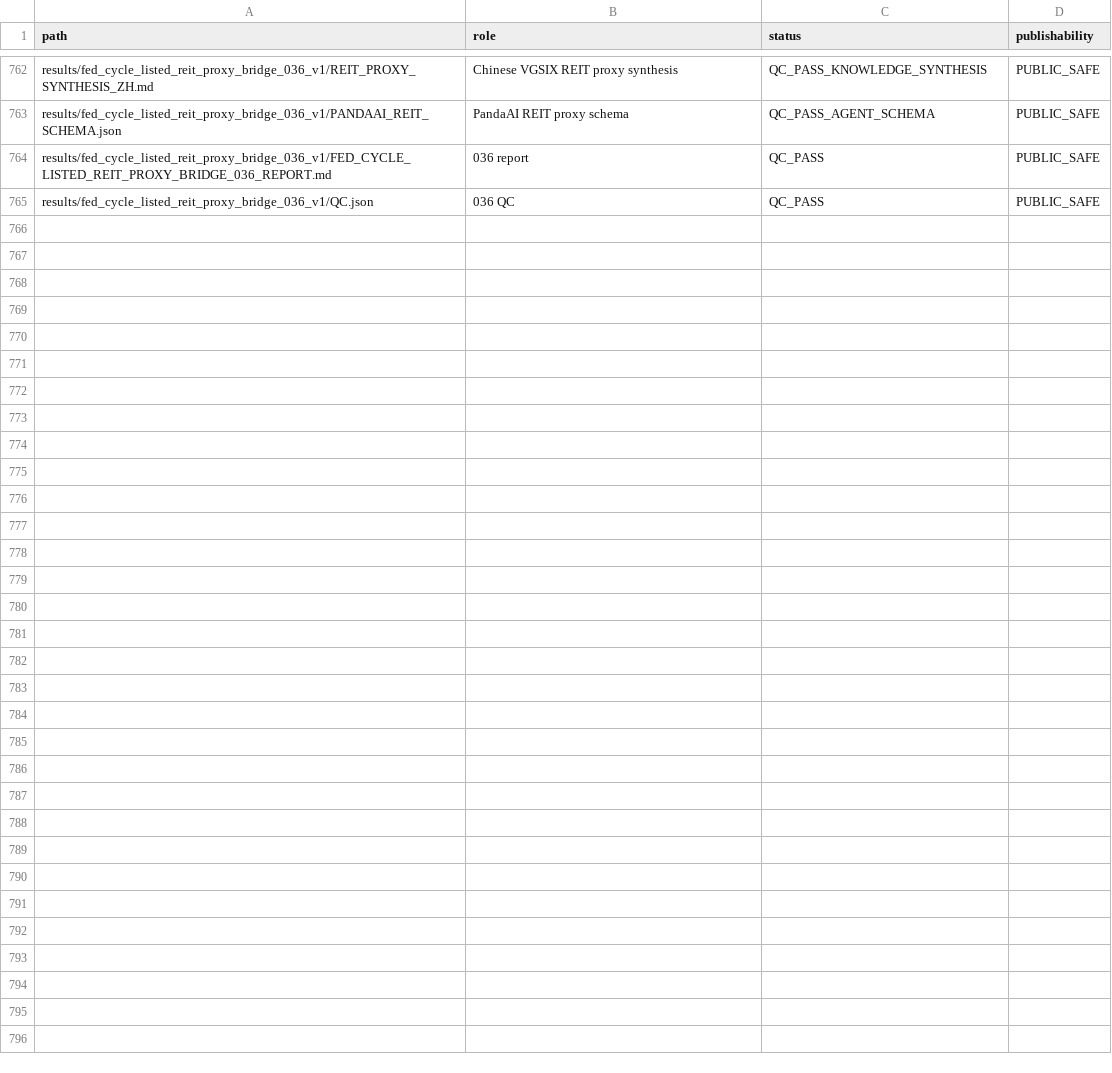
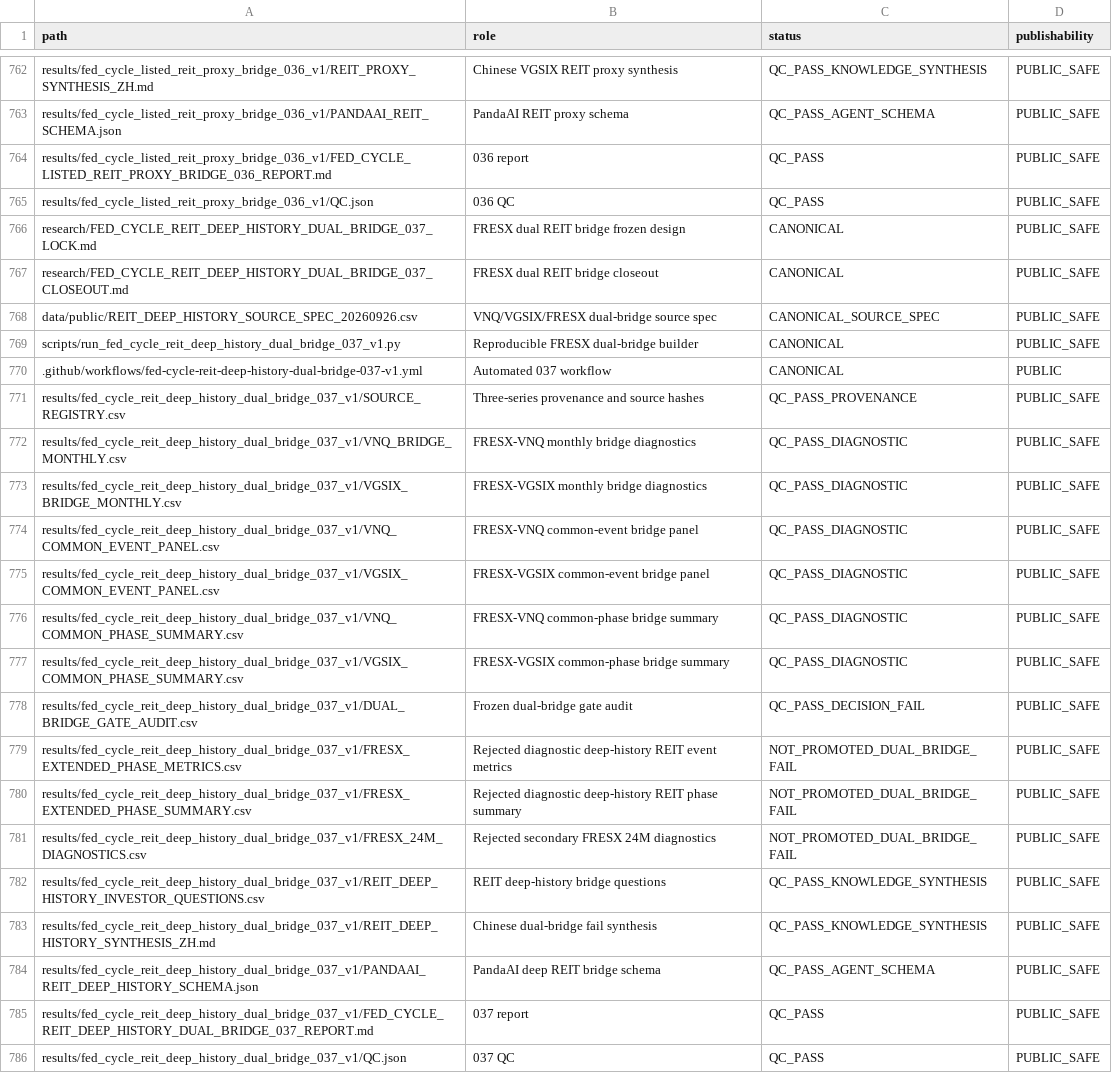
Before and after one commit to xuanyiting68-hash/gss-cb-001-macro-regime-cross-asset, a CSV file: docs/FILE_MANIFEST.csv, drawn as a sheet; only a part is shown, gaps mark what is left out; the diff names each change by its address in the sheet, - before the commit and + after, or states it on an @@ line.

Commit message:
Register 037 files

```diff
--- a/docs/FILE_MANIFEST.csv
+++ b/docs/FILE_MANIFEST.csv
+row 766: research/FED_CYCLE_REIT_DEEP_HISTORY_DUAL_BRIDGE_037_LOCK.md | FRESX dual REIT bridge frozen design | CANONICAL | PUBLIC_SAFE
+row 767: research/FED_CYCLE_REIT_DEEP_HISTORY_DUAL_BRIDGE_037_CLOSEOUT.md | FRESX dual REIT bridge closeout | CANONICAL | PUBLIC_SAFE
+row 768: data/public/REIT_DEEP_HISTORY_SOURCE_SPEC_20260926.csv | VNQ/VGSIX/FRESX dual-bridge source spec | CANONICAL_SOURCE_SPEC | PUBLIC_SAFE
+row 769: scripts/run_fed_cycle_reit_deep_history_dual_bridge_037_v1.py | Reproducible FRESX dual-bridge builder | CANONICAL | PUBLIC_SAFE
+row 770: .github/workflows/fed-cycle-reit-deep-history-dual-bridge-037-v1.yml | Automated 037 workflow | CANONICAL | PUBLIC
+row 771: results/fed_cycle_reit_deep_history_dual_bridge_037_v1/SOURCE_REGISTRY.csv | Three-series provenance and source hashes | QC_PASS_PROVENANCE | PUBLIC_SAFE
+row 772: results/fed_cycle_reit_deep_history_dual_bridge_037_v1/VNQ_BRIDGE_MONTHLY.csv | FRESX-VNQ monthly bridge diagnostics | QC_PASS_DIAGNOSTIC | PUBLIC_SAFE
+row 773: results/fed_cycle_reit_deep_history_dual_bridge_037_v1/VGSIX_BRIDGE_MONTHLY.csv | FRESX-VGSIX monthly bridge diagnostics | QC_PASS_DIAGNOSTIC | PUBLIC_SAFE
+row 774: results/fed_cycle_reit_deep_history_dual_bridge_037_v1/VNQ_COMMON_EVENT_PANEL.csv | FRESX-VNQ common-event bridge panel | QC_PASS_DIAGNOSTIC | PUBLIC_SAFE
+row 775: results/fed_cycle_reit_deep_history_dual_bridge_037_v1/VGSIX_COMMON_EVENT_PANEL.csv | FRESX-VGSIX common-event bridge panel | QC_PASS_DIAGNOSTIC | PUBLIC_SAFE
+row 776: results/fed_cycle_reit_deep_history_dual_bridge_037_v1/VNQ_COMMON_PHASE_SUMMARY.csv | FRESX-VNQ common-phase bridge summary | QC_PASS_DIAGNOSTIC | PUBLIC_SAFE
+row 777: results/fed_cycle_reit_deep_history_dual_bridge_037_v1/VGSIX_COMMON_PHASE_SUMMARY.csv | FRESX-VGSIX common-phase bridge summary | QC_PASS_DIAGNOSTIC | PUBLIC_SAFE
+row 778: results/fed_cycle_reit_deep_history_dual_bridge_037_v1/DUAL_BRIDGE_GATE_AUDIT.csv | Frozen dual-bridge gate audit | QC_PASS_DECISION_FAIL | PUBLIC_SAFE
+row 779: results/fed_cycle_reit_deep_history_dual_bridge_037_v1/FRESX_EXTENDED_PHASE_METRICS.csv | Rejected diagnostic deep-history REIT event metrics | NOT_PROMOTED_DUAL_BRIDGE_FAIL | PUBLIC_SAFE
+row 780: results/fed_cycle_reit_deep_history_dual_bridge_037_v1/FRESX_EXTENDED_PHASE_SUMMARY.csv | Rejected diagnostic deep-history REIT phase summary | NOT_PROMOTED_DUAL_BRIDGE_FAIL | PUBLIC_SAFE
+row 781: results/fed_cycle_reit_deep_history_dual_bridge_037_v1/FRESX_24M_DIAGNOSTICS.csv | Rejected secondary FRESX 24M diagnostics | NOT_PROMOTED_DUAL_BRIDGE_FAIL | PUBLIC_SAFE
+row 782: results/fed_cycle_reit_deep_history_dual_bridge_037_v1/REIT_DEEP_HISTORY_INVESTOR_QUESTIONS.csv | REIT deep-history bridge questions | QC_PASS_KNOWLEDGE_SYNTHESIS | PUBLIC_SAFE
+row 783: results/fed_cycle_reit_deep_history_dual_bridge_037_v1/REIT_DEEP_HISTORY_SYNTHESIS_ZH.md | Chinese dual-bridge fail synthesis | QC_PASS_KNOWLEDGE_SYNTHESIS | PUBLIC_SAFE
+row 784: results/fed_cycle_reit_deep_history_dual_bridge_037_v1/PANDAAI_REIT_DEEP_HISTORY_SCHEMA.json | PandaAI deep REIT bridge schema | QC_PASS_AGENT_SCHEMA | PUBLIC_SAFE
+row 785: results/fed_cycle_reit_deep_history_dual_bridge_037_v1/FED_CYCLE_REIT_DEEP_HISTORY_DUAL_BRIDGE_037_REPORT.md | 037 report | QC_PASS | PUBLIC_SAFE
+row 786: results/fed_cycle_reit_deep_history_dual_bridge_037_v1/QC.json | 037 QC | QC_PASS | PUBLIC_SAFE
```
